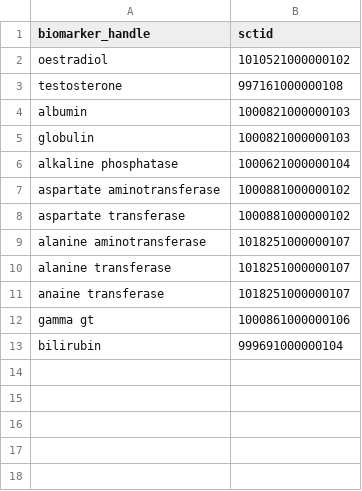
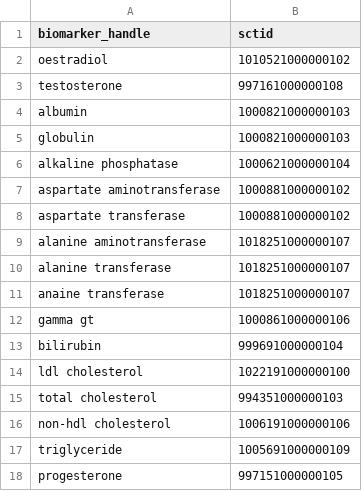
Before and after one commit to stupidpupil/sapphic_bison_scraper, a CSV file: data-raw/biomarkers.csv, drawn as a sheet; the diff names each change by its address in the sheet, - before the commit and + after, or states it on an @@ line.

Commit message:
Add at least some more markers

```diff
--- a/data-raw/biomarkers.csv
+++ b/data-raw/biomarkers.csv
+row 14: ldl cholesterol | 1022191000000100
+row 15: total cholesterol | 994351000000103
+row 16: non-hdl cholesterol | 1006191000000106
+row 17: triglyceride | 1005691000000109
+row 18: progesterone | 997151000000105
```
